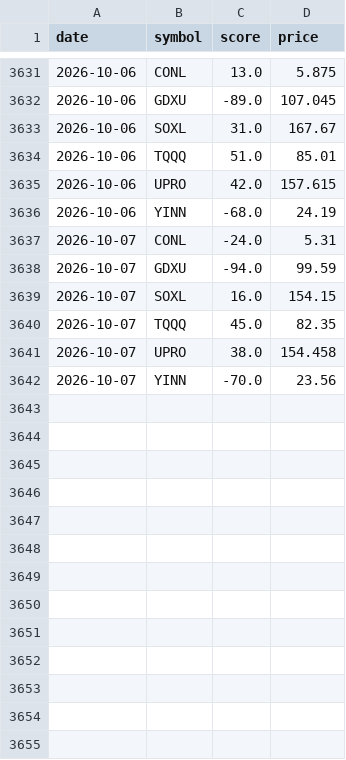
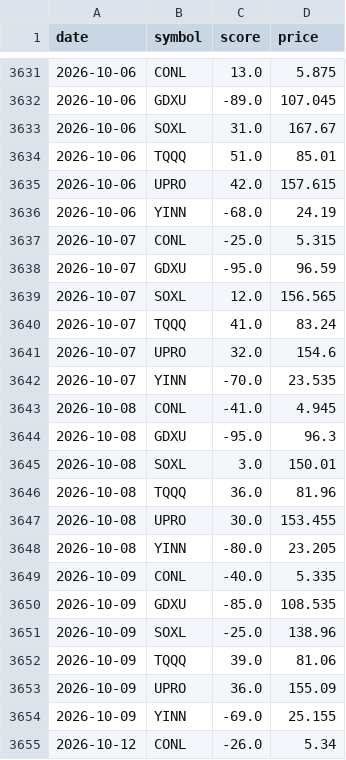
Before and after one commit to mengyan183/learning_backtrader, a CSV file: Data/raw/shoutu_history.csv, drawn as a sheet; only a part is shown, gaps mark what is left out; the diff covers the shown part only.

```diff
--- a/Data/raw/shoutu_history.csv
+++ b/Data/raw/shoutu_history.csv
@@ -3636,7 +3636,20 @@ date,symbol,score,price
 2026-10-06,YINN,-68.0,24.19
-2026-10-07,CONL,-24.0,5.31
-2026-10-07,GDXU,-94.0,99.59
-2026-10-07,SOXL,16.0,154.15
-2026-10-07,TQQQ,45.0,82.35
-2026-10-07,UPRO,38.0,154.458
-2026-10-07,YINN,-70.0,23.56
+2026-10-07,CONL,-25.0,5.315
+2026-10-07,GDXU,-95.0,96.59
+2026-10-07,SOXL,12.0,156.565
+2026-10-07,TQQQ,41.0,83.24
+2026-10-07,UPRO,32.0,154.6
+2026-10-07,YINN,-70.0,23.535
+2026-10-08,CONL,-41.0,4.945
+2026-10-08,GDXU,-95.0,96.3
+2026-10-08,SOXL,3.0,150.01
+2026-10-08,TQQQ,36.0,81.96
+2026-10-08,UPRO,30.0,153.455
+2026-10-08,YINN,-80.0,23.205
+2026-10-09,CONL,-40.0,5.335
+2026-10-09,GDXU,-85.0,108.535
+2026-10-09,SOXL,-25.0,138.96
+2026-10-09,TQQQ,39.0,81.06
+2026-10-09,UPRO,36.0,155.09
+2026-10-09,YINN,-69.0,25.155
+2026-10-12,CONL,-26.0,5.34
```
Also changed, not shown: 17 added rows elsewhere in this file, 4 other files.
